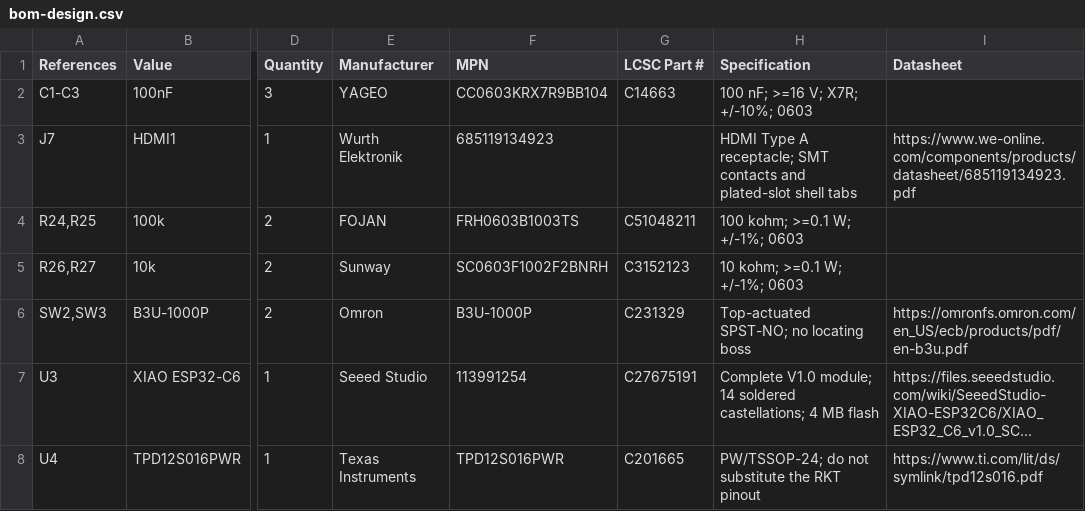
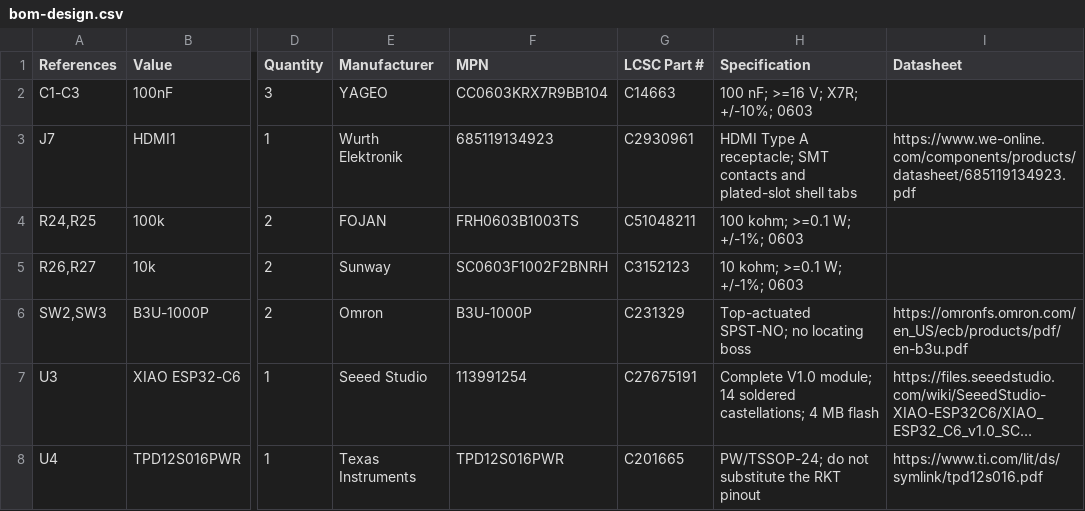
Before and after one commit to dochevviktor/hdmi2c, a CSV file: hardware/rev2/bom-design.csv, drawn as a sheet; only a part is shown, gaps mark what is left out; long unchanged cells end in …; the diff names each change by its address in the sheet, - before the commit and + after, or states it on an @@ line.

```diff
--- a/hardware/rev2/bom-design.csv
+++ b/hardware/rev2/bom-design.csv
-G3 (LCSC Part #): (empty)
+G3 (LCSC Part #): C2930961
```
Also changed, not shown: hardware/rev2/bom-jlcpcb-draft.csv, hardware/rev2/bom.csv, 41 other files.
